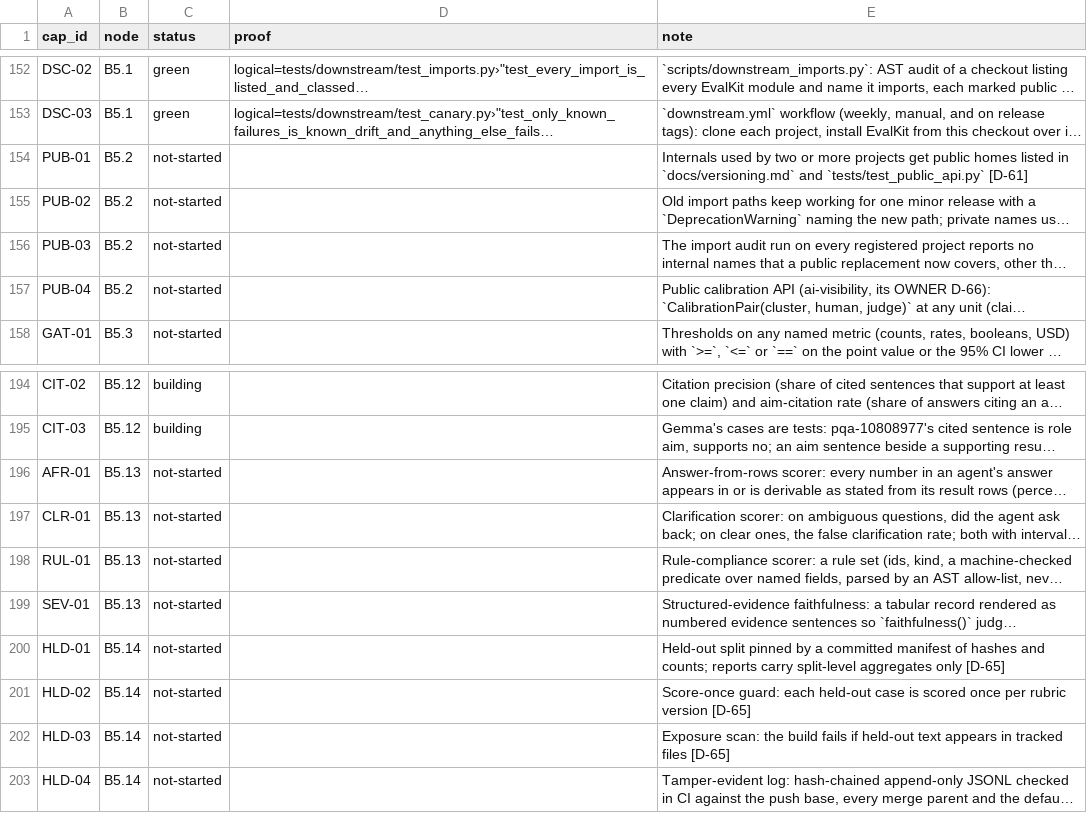
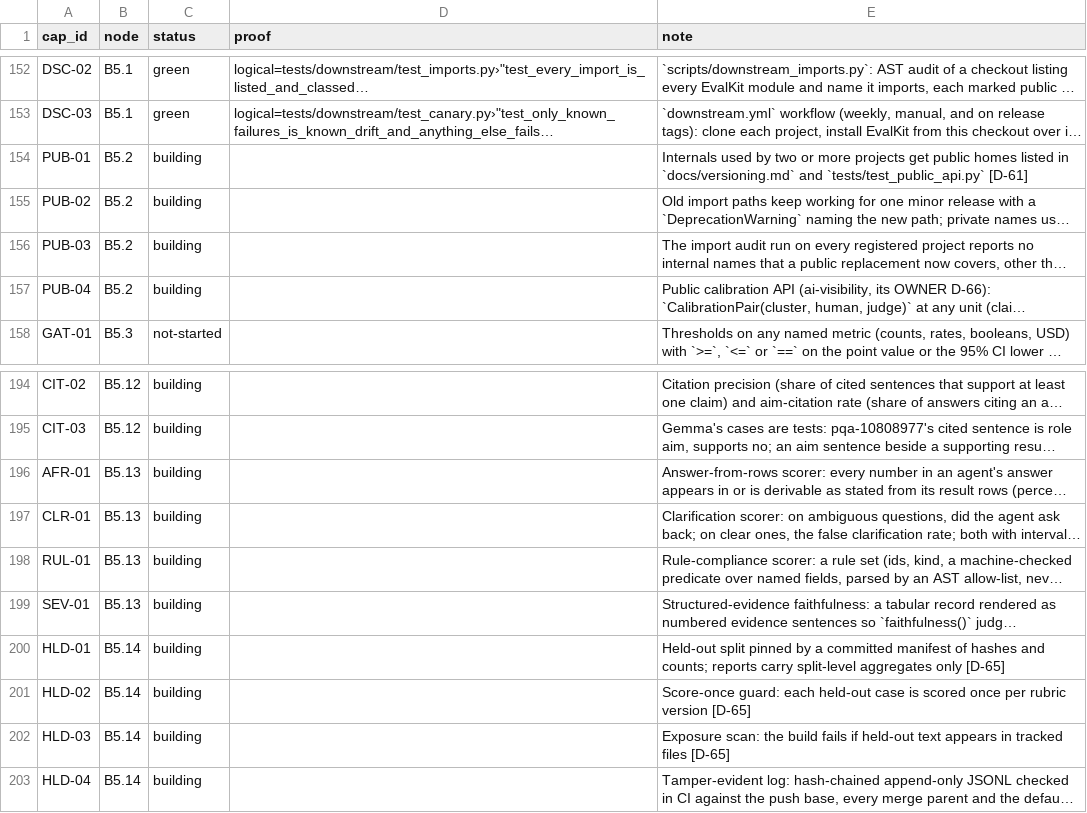
Before and after one commit to biplob819/evalkit, a TSV file: docs/graph/catalog.tsv, drawn as a sheet; only a part is shown, gaps mark what is left out; long unchanged cells end in …; the diff names each change by its address in the sheet, - before the commit and + after, or states it on an @@ line.

```diff
--- a/docs/graph/catalog.tsv
+++ b/docs/graph/catalog.tsv
-C154:C157 (status): not-started
+C154:C157 (status): building
-C196:C203 (status): not-started
+C196:C203 (status): building
```
Also changed, not shown: 19 other files.
